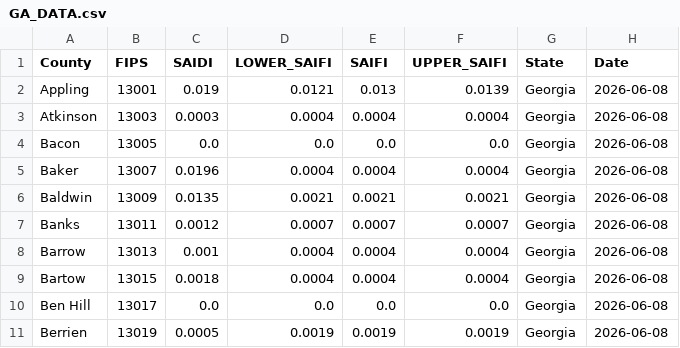
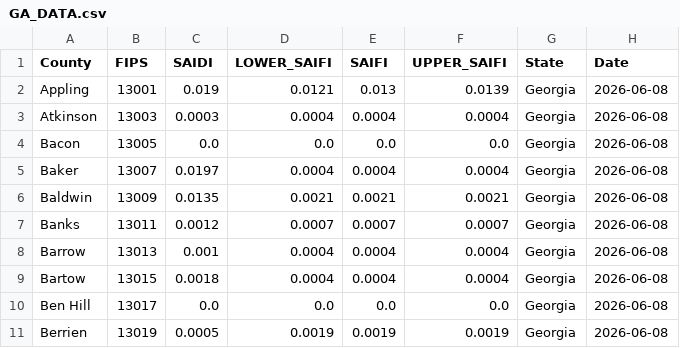
Before and after one commit to nkim205/grower-dashboard, a CSV file: states/GA/GA_DATA.csv, drawn as a sheet; only a part is shown.

```diff
--- a/states/GA/GA_DATA.csv
+++ b/states/GA/GA_DATA.csv
@@ -4,3 +4,3 @@ Atkinson,13003,0.0003,0.0004,0.0004,0.0004,Georgia,2026-06-08
 Bacon,13005,0.0,0.0,0.0,0.0,Georgia,2026-06-08
-Baker,13007,0.0196,0.0004,0.0004,0.0004,Georgia,2026-06-08
+Baker,13007,0.0197,0.0004,0.0004,0.0004,Georgia,2026-06-08
 Baldwin,13009,0.0135,0.0021,0.0021,0.0021,Georgia,2026-06-08
```
Also changed, not shown: states/FL/FL_DATA.csv.
